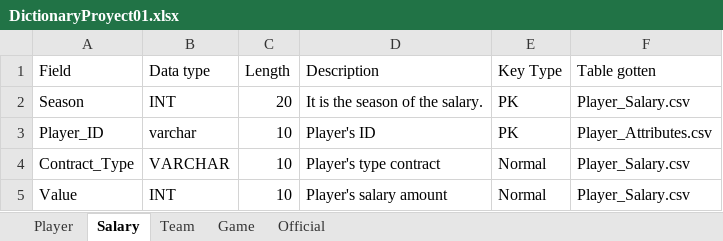
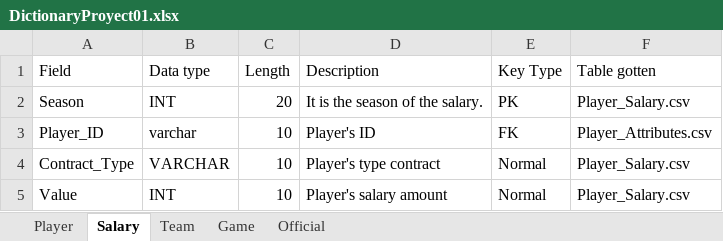
Before and after one commit to elpatron2211/BasedeDatosProyecto1, an Excel workbook: Others/DictionaryProyect01.xlsx, sheet Salary, drawn as a sheet; values as stored, in another font and other column widths than the file's, no borders; the diff names each change by its address in the sheet, - before the commit and + after, or states it on an @@ line.

```diff
--- a/Others/DictionaryProyect01.xlsx (sheet Salary)
+++ b/Others/DictionaryProyect01.xlsx (sheet Salary)
-E3 (Key Type): PK
+E3 (Key Type): FK
```
Also changed, not shown: sheet Team, sheet Player, 2 other files.
